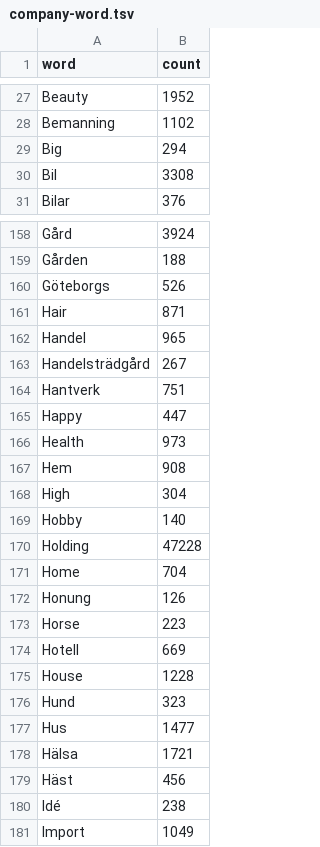
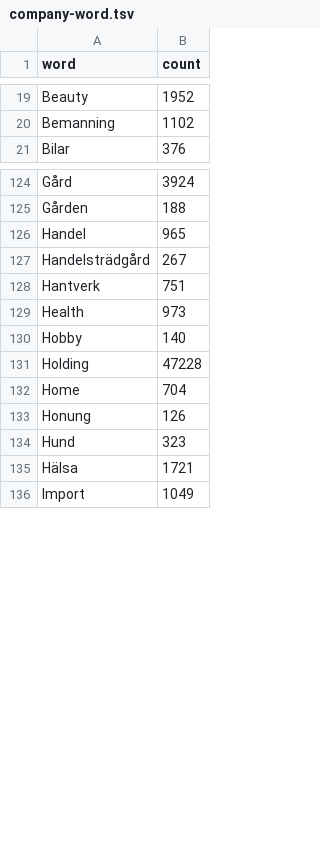
Before and after one commit to larvit/fejkdata, a TSV file: data/sv_SE/company-word.tsv, drawn as a sheet; only a part is shown, gaps mark what is left out; the diff covers the shown part only.

Commit message:
Answer principles round 1: 0 🔴, 7 🟡; write company.json from the script with one cutoff, read the register by its header, keep its casing, drop genitive and lead-only trade words, uniform name and written fields, and rename company-invented to company-coined as a bench of three readers chose

```diff
--- a/data/sv_SE/company-word.tsv
+++ b/data/sv_SE/company-word.tsv
@@ -28,4 +20,2 @@ Beauty	1952
 Bemanning	1102
-Big	294
-Bil	3308
 Bilar	376
@@ -159,4 +125,2 @@ Gård	3924
 Gården	188
-Göteborgs	526
-Hair	871
 Handel	965
@@ -164,6 +128,3 @@ Handelsträdgård	267
 Hantverk	751
-Happy	447
 Health	973
-Hem	908
-High	304
 Hobby	140
@@ -172,10 +133,4 @@ Home	704
 Honung	126
-Horse	223
-Hotell	669
-House	1228
 Hund	323
-Hus	1477
 Hälsa	1721
-Häst	456
-Idé	238
 Import	1049
```
Also changed, not shown: 80 removed rows and 2 edited cells elsewhere in this file, 8 other files.
